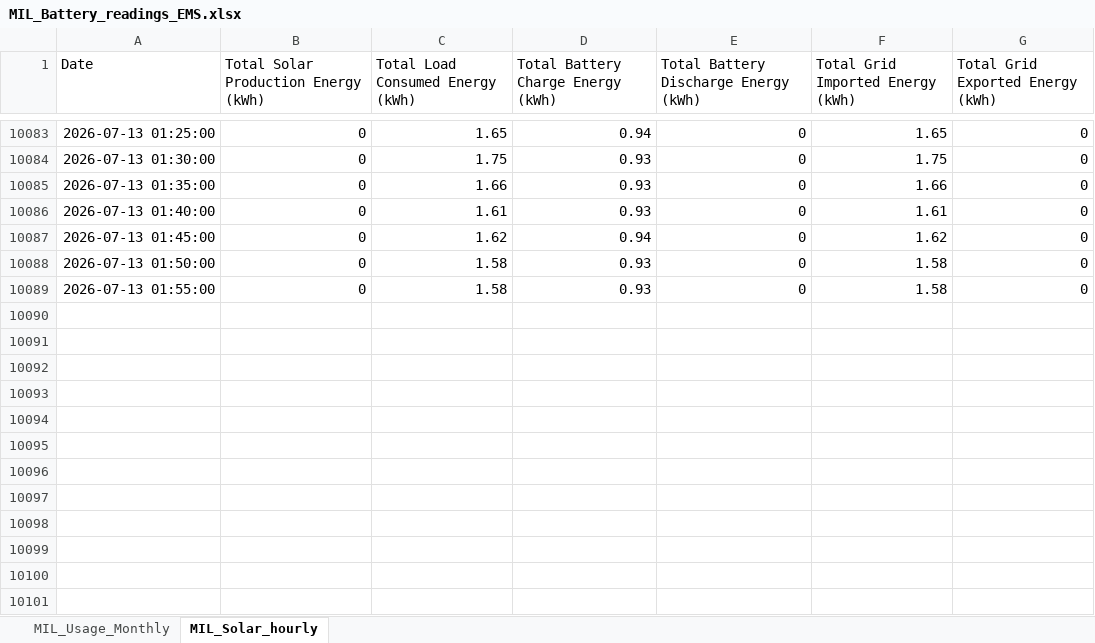
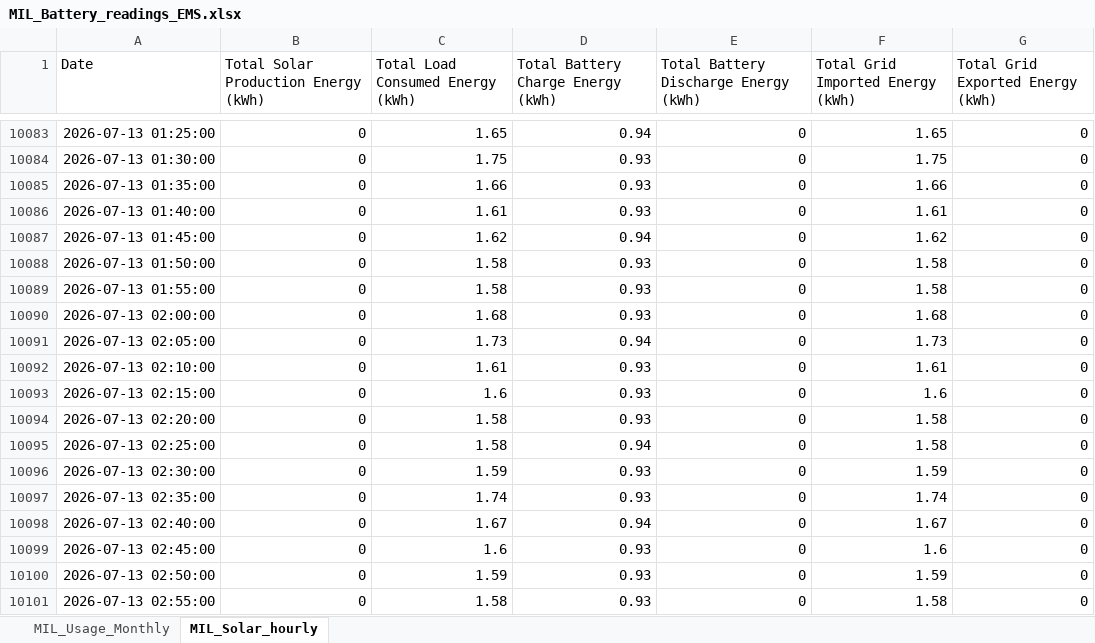
Before and after one commit to ruanvanheerden97/voltano-millenial-billing, an Excel workbook: MIL_Battery_readings_EMS.xlsx, sheet MIL_Solar_hourly, drawn as a sheet; only a part is shown, gaps mark what is left out; values as stored, in another font and other column widths than the file's, no borders; the diff names each change by its address in the sheet, - before the commit and + after, or states it on an @@ line.

Commit message:
Auto update EMS data - 2026-07-13 03:06

```diff
--- a/MIL_Battery_readings_EMS.xlsx (sheet MIL_Solar_hourly)
+++ b/MIL_Battery_readings_EMS.xlsx (sheet MIL_Solar_hourly)
+row 10090: 2026-07-13 02:00:00 | 0 | 1.68 | 0.93 | 0 | 1.68 | 0
+row 10091: 2026-07-13 02:05:00 | 0 | 1.73 | 0.94 | 0 | 1.73 | 0
+row 10092: 2026-07-13 02:10:00 | 0 | 1.61 | 0.93 | 0 | 1.61 | 0
+row 10093: 2026-07-13 02:15:00 | 0 | 1.6 | 0.93 | 0 | 1.6 | 0
+row 10094: 2026-07-13 02:20:00 | 0 | 1.58 | 0.93 | 0 | 1.58 | 0
+row 10095: 2026-07-13 02:25:00 | 0 | 1.58 | 0.94 | 0 | 1.58 | 0
+row 10096: 2026-07-13 02:30:00 | 0 | 1.59 | 0.93 | 0 | 1.59 | 0
+row 10097: 2026-07-13 02:35:00 | 0 | 1.74 | 0.93 | 0 | 1.74 | 0
+row 10098: 2026-07-13 02:40:00 | 0 | 1.67 | 0.94 | 0 | 1.67 | 0
+row 10099: 2026-07-13 02:45:00 | 0 | 1.6 | 0.93 | 0 | 1.6 | 0
+row 10100: 2026-07-13 02:50:00 | 0 | 1.59 | 0.93 | 0 | 1.59 | 0
+row 10101: 2026-07-13 02:55:00 | 0 | 1.58 | 0.93 | 0 | 1.58 | 0
```
Also changed, not shown: sheet MIL_Usage_Monthly.
